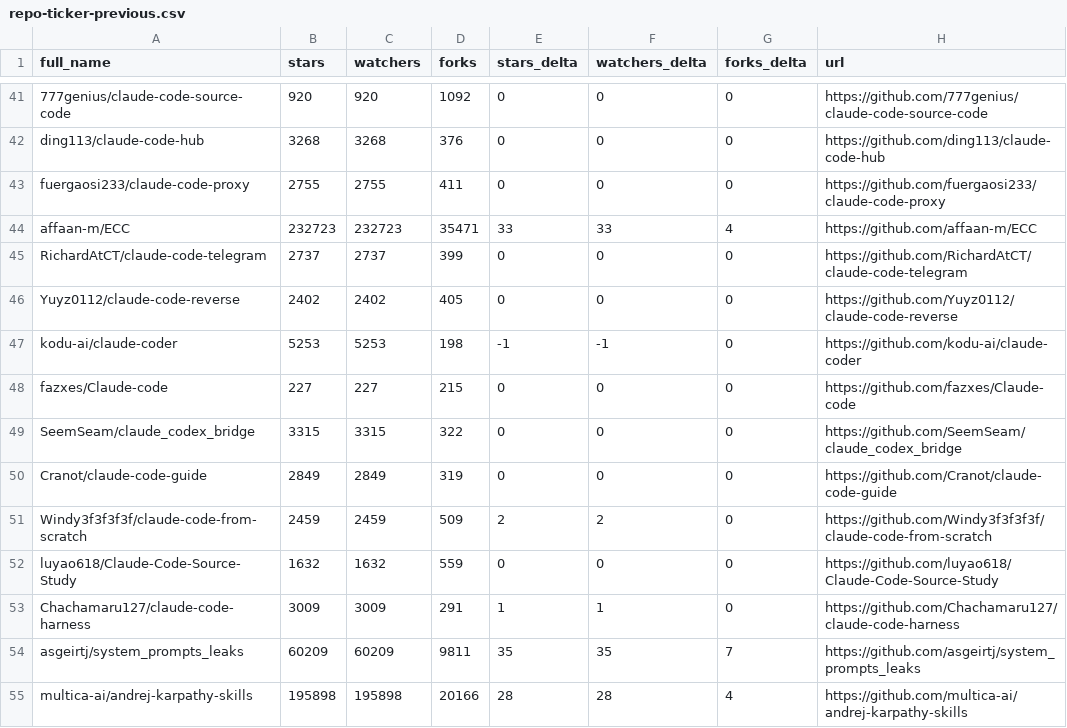
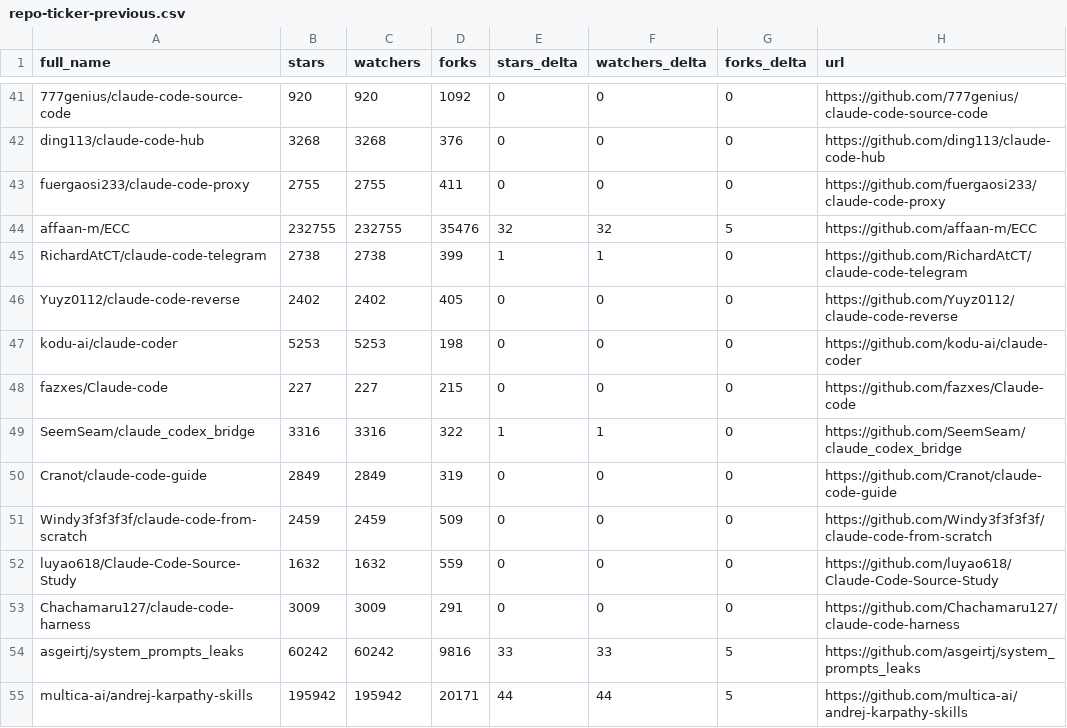
Before and after one commit to w159/awesome-claude-code, a CSV file: data/repo-ticker-previous.csv, drawn as a sheet; only a part is shown, gaps mark what is left out; the diff covers the shown part only.

```diff
--- a/data/repo-ticker-previous.csv
+++ b/data/repo-ticker-previous.csv
@@ -43,13 +43,13 @@ ding113/claude-code-hub,3268,3268,376,0,0,0,https://github.com/ding113/claude-co
 fuergaosi233/claude-code-proxy,2755,2755,411,0,0,0,https://github.com/fuergaosi233/claude-code-proxy
-affaan-m/ECC,232723,232723,35471,33,33,4,https://github.com/affaan-m/ECC
-RichardAtCT/claude-code-telegram,2737,2737,399,0,0,0,https://github.com/RichardAtCT/claude-code-telegram
+affaan-m/ECC,232755,232755,35476,32,32,5,https://github.com/affaan-m/ECC
+RichardAtCT/claude-code-telegram,2738,2738,399,1,1,0,https://github.com/RichardAtCT/claude-code-telegram
 Yuyz0112/claude-code-reverse,2402,2402,405,0,0,0,https://github.com/Yuyz0112/claude-code-reverse
-kodu-ai/claude-coder,5253,5253,198,-1,-1,0,https://github.com/kodu-ai/claude-coder
+kodu-ai/claude-coder,5253,5253,198,0,0,0,https://github.com/kodu-ai/claude-coder
 fazxes/Claude-code,227,227,215,0,0,0,https://github.com/fazxes/Claude-code
-SeemSeam/claude_codex_bridge,3315,3315,322,0,0,0,https://github.com/SeemSeam/claude_codex_bridge
+SeemSeam/claude_codex_bridge,3316,3316,322,1,1,0,https://github.com/SeemSeam/claude_codex_bridge
 Cranot/claude-code-guide,2849,2849,319,0,0,0,https://github.com/Cranot/claude-code-guide
-Windy3f3f3f3f/claude-code-from-scratch,2459,2459,509,2,2,0,https://github.com/Windy3f3f3f3f/claude-code-from-scratch
+Windy3f3f3f3f/claude-code-from-scratch,2459,2459,509,0,0,0,https://github.com/Windy3f3f3f3f/claude-code-from-scratch
 luyao618/Claude-Code-Source-Study,1632,1632,559,0,0,0,https://github.com/luyao618/Claude-Code-Source-Study
-Chachamaru127/claude-code-harness,3009,3009,291,1,1,0,https://github.com/Chachamaru127/claude-code-harness
-asgeirtj/system_prompts_leaks,60209,60209,9811,35,35,7,https://github.com/asgeirtj/system_prompts_leaks
-multica-ai/andrej-karpathy-skills,195898,195898,20166,28,28,4,https://github.com/multica-ai/andrej-karpathy-skills
+Chachamaru127/claude-code-harness,3009,3009,291,0,0,0,https://github.com/Chachamaru127/claude-code-harness
+asgeirtj/system_prompts_leaks,60242,60242,9816,33,33,5,https://github.com/asgeirtj/system_prompts_leaks
+multica-ai/andrej-karpathy-skills,195942,195942,20171,44,44,5,https://github.com/multica-ai/andrej-karpathy-skills
```
Also changed, not shown: 2 added rows, 2 removed rows and 135 edited cells elsewhere in this file, data/repo-ticker.csv, 1 other file.
